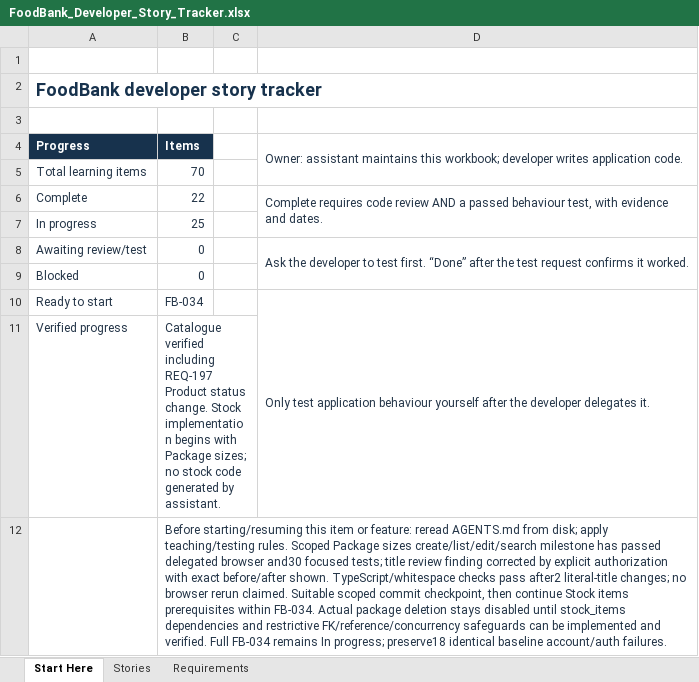
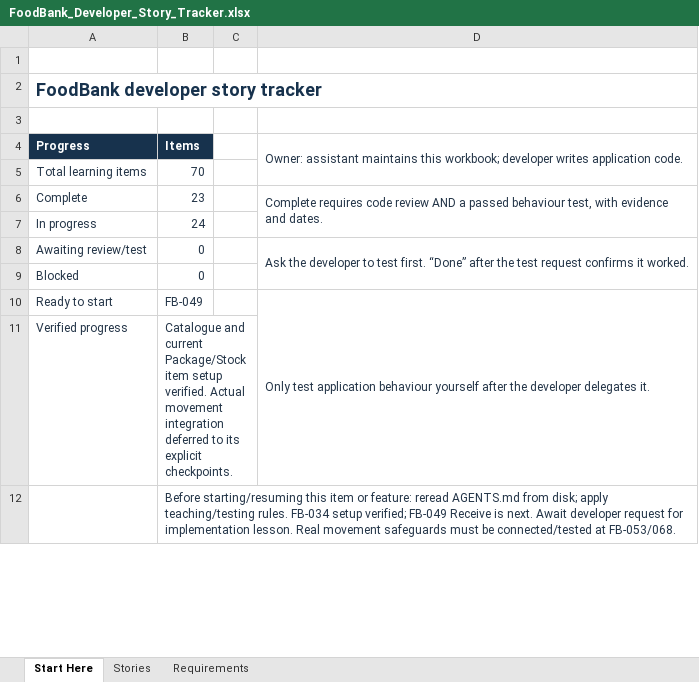
Before and after one commit to arafatalam/foodbank, an Excel workbook: Docs/FoodBank_Developer_Story_Tracker.xlsx, sheet Start Here, drawn as a sheet; only a part is shown; values as stored, in another font and other column widths than the file's, no borders; the diff covers the shown part only; the diff names each change by its address in the sheet, - before the commit and + after, or states it on an @@ line.

Commit message:
Complete stock-item setup

```diff
--- a/Docs/FoodBank_Developer_Story_Tracker.xlsx (sheet Start Here)
+++ b/Docs/FoodBank_Developer_Story_Tracker.xlsx (sheet Start Here)
-B6: 22
+B6: 23
-B7: 25
+B7: 24
-B10: FB-034
+B10: FB-049
-B11: Catalogue verified including REQ-197 Product status change. Stock implementation begins with Package sizes; no stock code generated by assistant.
+B11: Catalogue and current Package/Stock item setup verified. Actual movement integration deferred to its explicit checkpoints.
-B12: …teaching/testing rules. Scoped Package sizes create/list/edit/search milestone has passed delegated browser and30 focused tests; title review finding corrected by explicit authorization with exact before/after shown. TypeScript/whitespace checks pass after2 literal-title changes; no browser rerun claimed. Suitable scoped commit checkpoint, then continue Stock items prerequisites within FB-034. Actual package deletion stays disabled until stock_items dependencies and restrictive FK/reference/concurrency safeguards can be implemented and verified. Full FB-034 remains In progress; preserve18 identical baseline account/auth failures.
+B12: …teaching/testing rules. FB-034 setup verified; FB-049 Receive is next. Await developer request for implementation lesson. Real movement safeguards must be connected/tested at FB-053/068.
```
Also changed, not shown: 7 edited cells elsewhere in this sheet, sheet Stories, sheet Requirements, 34 other files.
